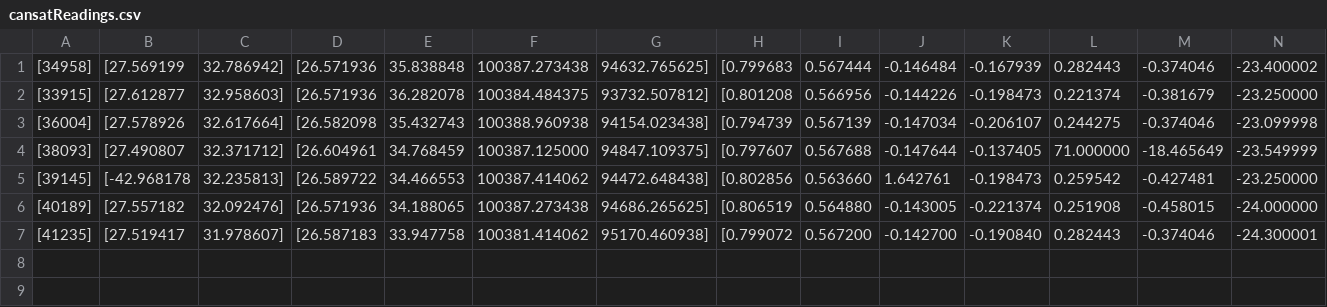
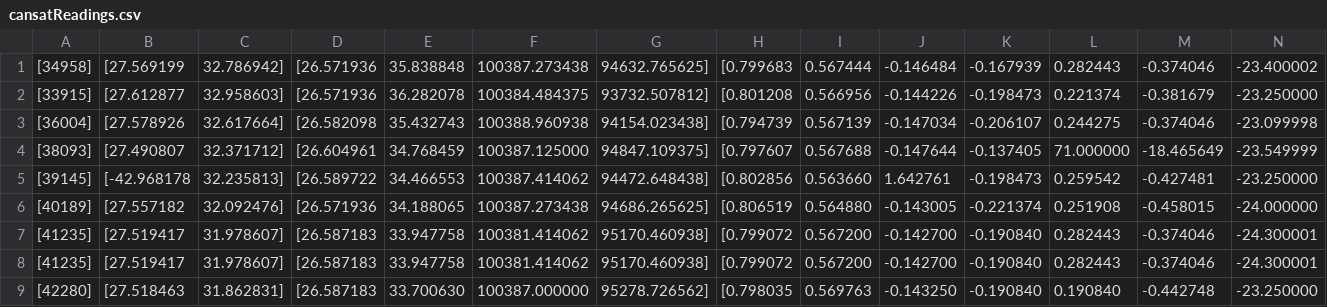
Before and after one commit to CanSat-Athena/data-processing, a CSV file: cansatReadings.csv, drawn as a sheet; only a part is shown; rows hold the shown columns only; the diff names each change by its address in the sheet, - before the commit and + after, or states it on an @@ line.

```diff
--- a/cansatReadings.csv
+++ b/cansatReadings.csv
+row 8: [41235] | [27.519417 | 31.978607] | [26.587183 | 33.947758 | 100381.414062 | 95170.460938] | [0.799072 | 0.567200 | -0.142700 | -0.190840 | 0.282443 | -0.374046 | -24.300001
+row 9: [42280] | [27.518463 | 31.862831] | [26.587183 | 33.700630 | 100387.000000 | 95278.726562] | [0.798035 | 0.569763 | -0.143250 | -0.190840 | 0.190840 | -0.442748 | -23.250000
```
Also changed, not shown: 2 other files.
